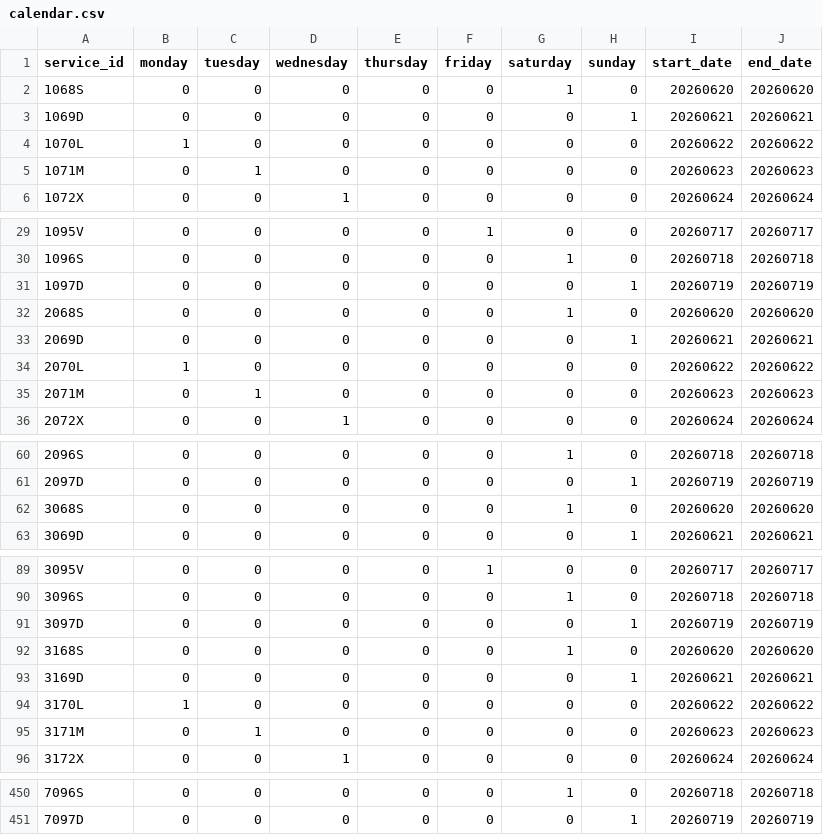
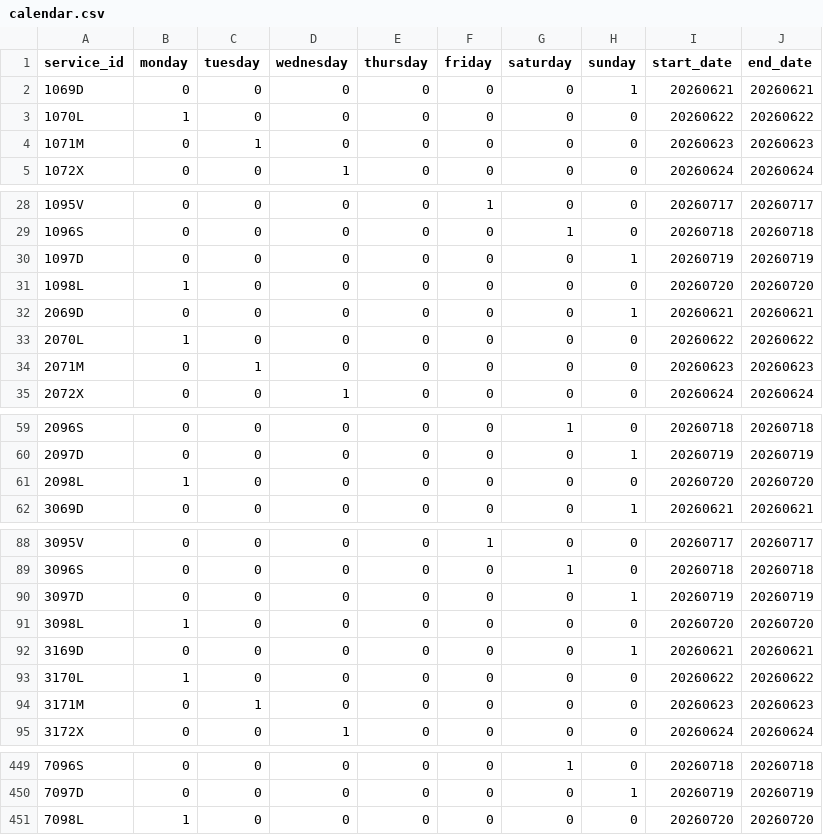
Before and after one commit to WireNext/cercaniasgtfs, a CSV file: data_csv/calendar.csv, drawn as a sheet; only a part is shown, gaps mark what is left out; the diff covers the shown part only.

```diff
--- a/data_csv/calendar.csv
+++ b/data_csv/calendar.csv
@@ -1,3 +1,2 @@
 service_id,monday,tuesday,wednesday,thursday,friday,saturday,sunday,start_date,end_date
-1068S,0,0,0,0,0,1,0,20260620,20260620
 1069D,0,0,0,0,0,0,1,20260621,20260621
@@ -31,3 +30,3 @@ service_id,monday,tuesday,wednesday,thursday,friday,saturday,sunday,start_date,e
 1097D,0,0,0,0,0,0,1,20260719,20260719
-2068S,0,0,0,0,0,1,0,20260620,20260620
+1098L,1,0,0,0,0,0,0,20260720,20260720
 2069D,0,0,0,0,0,0,1,20260621,20260621
@@ -61,3 +60,3 @@ service_id,monday,tuesday,wednesday,thursday,friday,saturday,sunday,start_date,e
 2097D,0,0,0,0,0,0,1,20260719,20260719
-3068S,0,0,0,0,0,1,0,20260620,20260620
+2098L,1,0,0,0,0,0,0,20260720,20260720
 3069D,0,0,0,0,0,0,1,20260621,20260621
@@ -91,3 +90,3 @@ service_id,monday,tuesday,wednesday,thursday,friday,saturday,sunday,start_date,e
 3097D,0,0,0,0,0,0,1,20260719,20260719
-3168S,0,0,0,0,0,1,0,20260620,20260620
+3098L,1,0,0,0,0,0,0,20260720,20260720
 3169D,0,0,0,0,0,0,1,20260621,20260621
@@ -451 +450,2 @@ service_id,monday,tuesday,wednesday,thursday,friday,saturday,sunday,start_date,e
 7097D,0,0,0,0,0,0,1,20260719,20260719
+7098L,1,0,0,0,0,0,0,20260720,20260720
```
Also changed, not shown: 55 edited cells elsewhere in this file, 1 other file.
